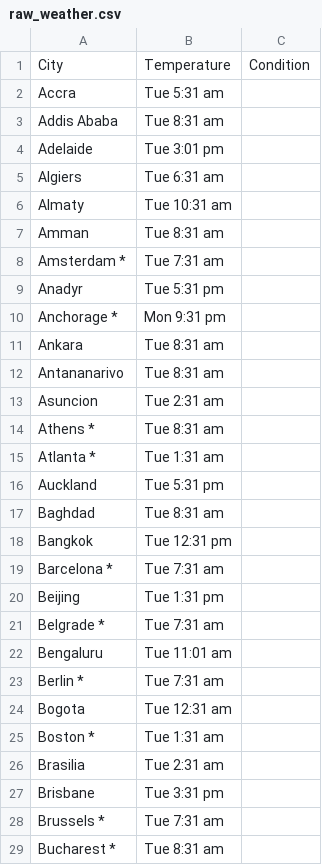
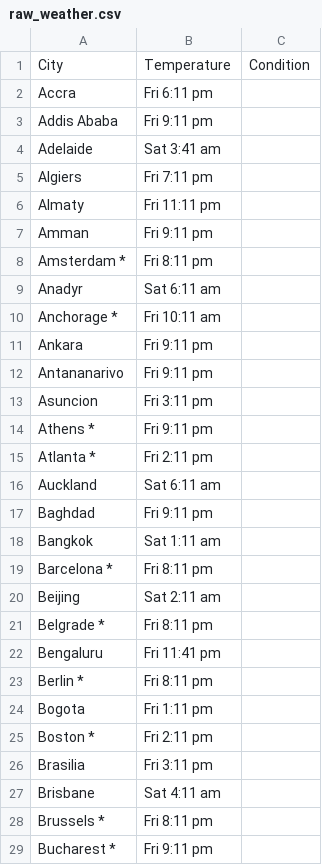
Before and after one commit to saltanatpm/world-weather-dashboard, a CSV file: data/raw_weather.csv, drawn as a sheet; only a part is shown; the diff covers the shown part only.

```diff
--- a/data/raw_weather.csv
+++ b/data/raw_weather.csv
@@ -1,29 +1,29 @@
 City,Temperature,Condition
-Accra,Tue 5:31 am,
-Addis Ababa,Tue 8:31 am,
-Adelaide,Tue 3:01 pm,
-Algiers,Tue 6:31 am,
-Almaty,Tue 10:31 am,
-Amman,Tue 8:31 am,
-Amsterdam *,Tue 7:31 am,
-Anadyr,Tue 5:31 pm,
-Anchorage *,Mon 9:31 pm,
-Ankara,Tue 8:31 am,
-Antananarivo,Tue 8:31 am,
-Asuncion,Tue 2:31 am,
-Athens *,Tue 8:31 am,
-Atlanta *,Tue 1:31 am,
-Auckland,Tue 5:31 pm,
-Baghdad,Tue 8:31 am,
-Bangkok,Tue 12:31 pm,
-Barcelona *,Tue 7:31 am,
-Beijing,Tue 1:31 pm,
-Belgrade *,Tue 7:31 am,
-Bengaluru,Tue 11:01 am,
-Berlin *,Tue 7:31 am,
-Bogota,Tue 12:31 am,
-Boston *,Tue 1:31 am,
-Brasilia,Tue 2:31 am,
-Brisbane,Tue 3:31 pm,
-Brussels *,Tue 7:31 am,
-Bucharest *,Tue 8:31 am,
+Accra,Fri 6:11 pm,
+Addis Ababa,Fri 9:11 pm,
+Adelaide,Sat 3:41 am,
+Algiers,Fri 7:11 pm,
+Almaty,Fri 11:11 pm,
+Amman,Fri 9:11 pm,
+Amsterdam *,Fri 8:11 pm,
+Anadyr,Sat 6:11 am,
+Anchorage *,Fri 10:11 am,
+Ankara,Fri 9:11 pm,
+Antananarivo,Fri 9:11 pm,
+Asuncion,Fri 3:11 pm,
+Athens *,Fri 9:11 pm,
+Atlanta *,Fri 2:11 pm,
+Auckland,Sat 6:11 am,
+Baghdad,Fri 9:11 pm,
+Bangkok,Sat 1:11 am,
+Barcelona *,Fri 8:11 pm,
+Beijing,Sat 2:11 am,
+Belgrade *,Fri 8:11 pm,
+Bengaluru,Fri 11:41 pm,
+Berlin *,Fri 8:11 pm,
+Bogota,Fri 1:11 pm,
+Boston *,Fri 2:11 pm,
+Brasilia,Fri 3:11 pm,
+Brisbane,Sat 4:11 am,
+Brussels *,Fri 8:11 pm,
+Bucharest *,Fri 9:11 pm,
```
Also changed, not shown: 19 edited cells elsewhere in this file, 2 other files.
